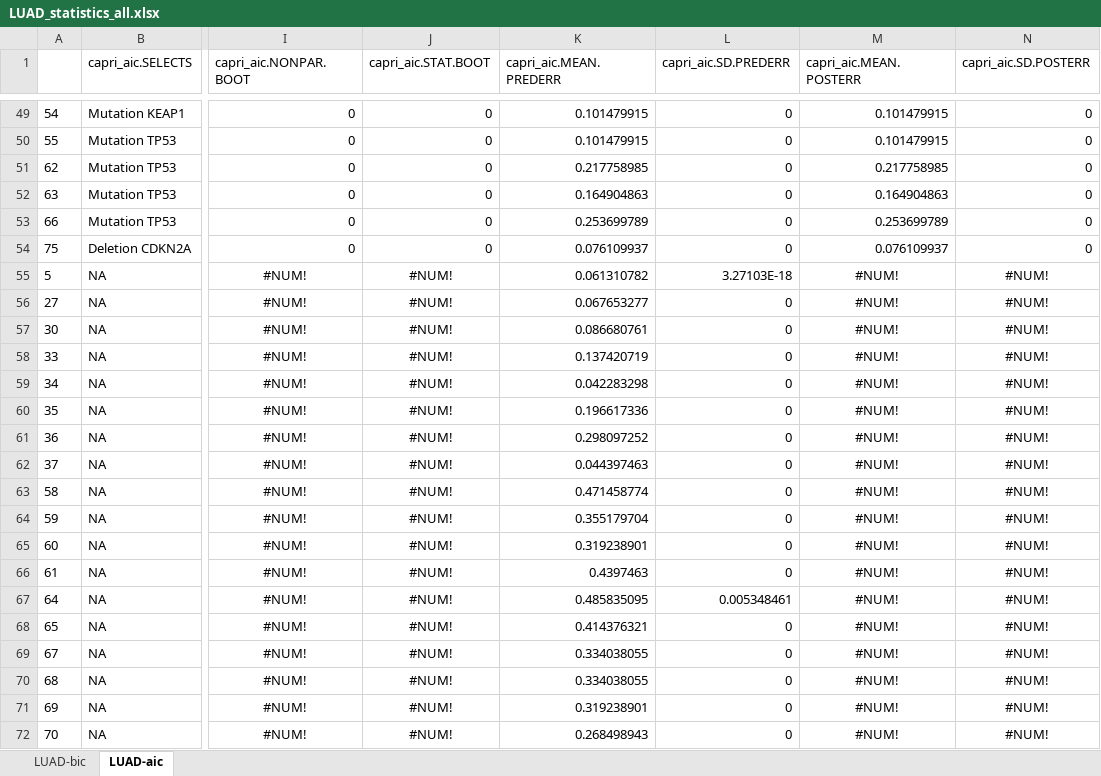
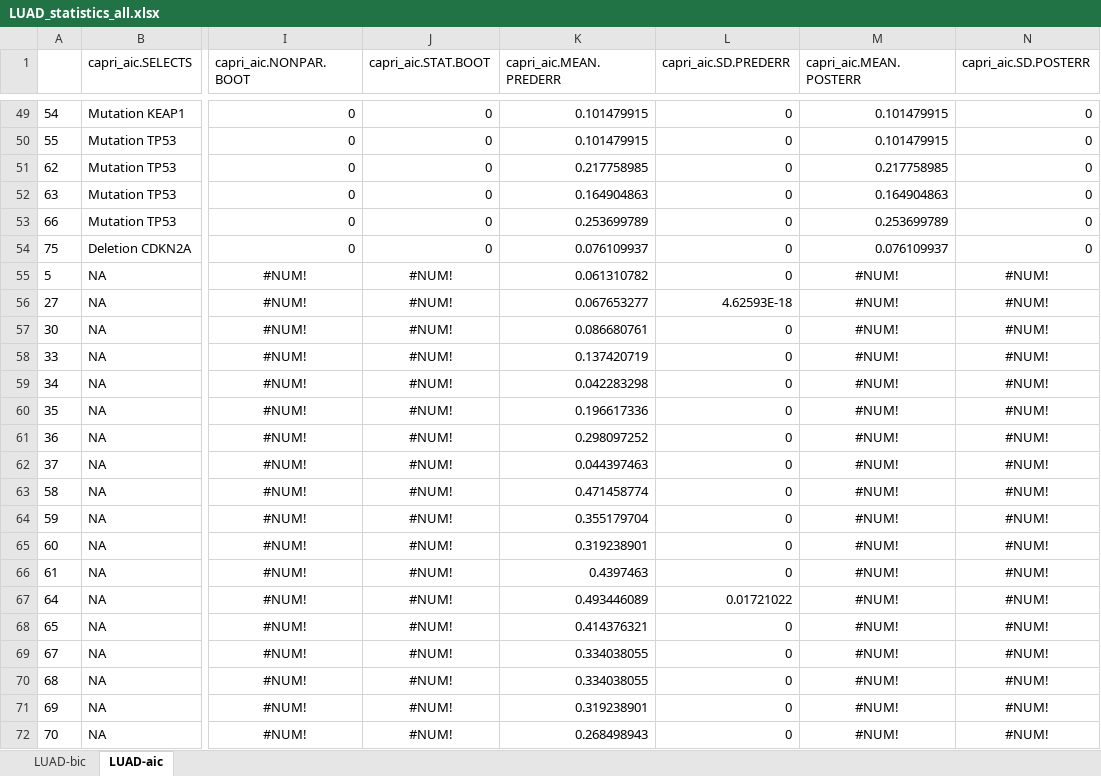
Before and after one commit to dlcgold/LUAD-PiCnIc, an Excel workbook: output/LUAD_statistics_all.xlsx, sheet LUAD-aic, drawn as a sheet; only a part is shown, gaps mark what is left out; values as stored, in another font and other column widths than the file's, no borders; the diff covers the shown part only; the diff names each change by its address in the sheet, - before the commit and + after, or states it on an @@ line.

```diff
--- a/output/LUAD_statistics_all.xlsx (sheet LUAD-aic)
+++ b/output/LUAD_statistics_all.xlsx (sheet LUAD-aic)
-L55 (capri_aic.SD.PREDERR): 3.27103E-18
+L55 (capri_aic.SD.PREDERR): 0
-L56 (capri_aic.SD.PREDERR): 0
+L56 (capri_aic.SD.PREDERR): 4.62593E-18
-K67 (capri_aic.MEAN.PREDERR): 0.485835095
+K67 (capri_aic.MEAN.PREDERR): 0.493446089
-L67 (capri_aic.SD.PREDERR): 0.005348461
+L67 (capri_aic.SD.PREDERR): 0.01721022
```
Also changed, not shown: 10 added rows, 10 removed rows and 27 edited cells elsewhere in this sheet, sheet LUAD-bic, 3 other files.
